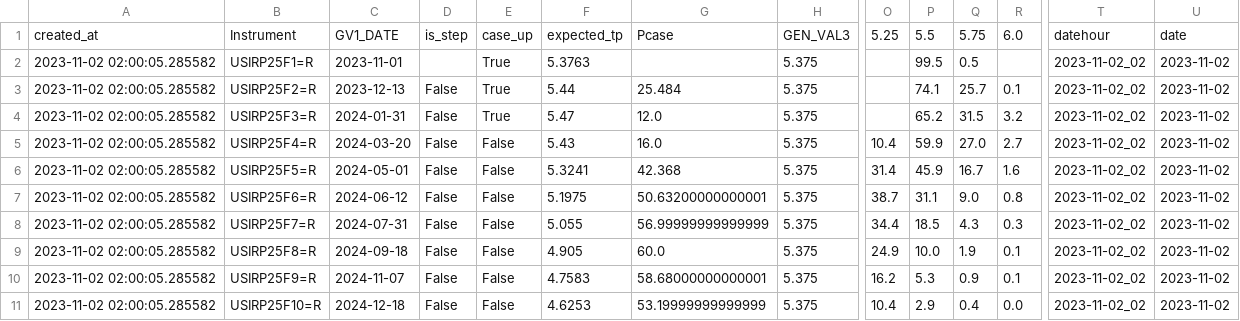
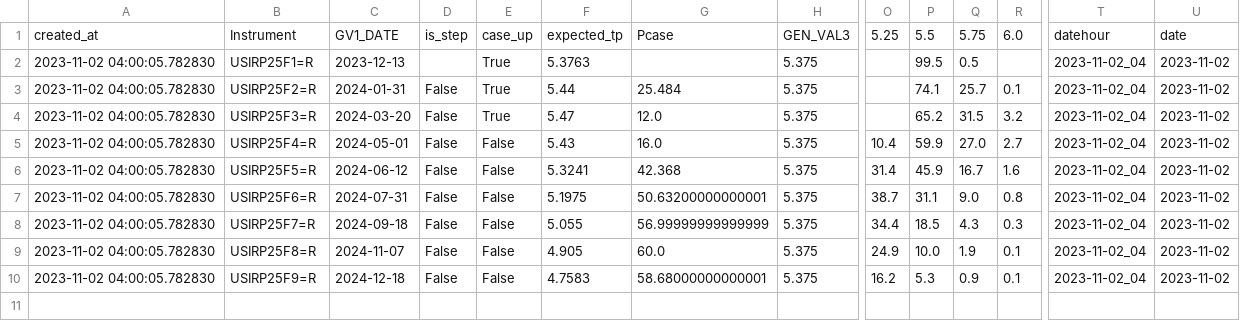
Before and after one commit to etq-quant/irpr-dashboard, a CSV file: data/ldata.csv, drawn as a sheet; only a part is shown, gaps mark what is left out; rows hold the shown columns only; the diff names each change by its address in the sheet, - before the commit and + after, or states it on an @@ line.

```diff
--- a/data/ldata.csv
+++ b/data/ldata.csv
-A2:A10: 2023-11-02 02:00:05.285582
+A2:A10: 2023-11-02 04:00:05.782830
-C2: 2023-11-01
+C2: 2023-12-13
-T2:T10: 2023-11-02_02
+T2:T10: 2023-11-02_04
-C3: 2023-12-13
+C3: 2024-01-31
-C4: 2024-01-31
+C4: 2024-03-20
-C5: 2024-03-20
+C5: 2024-05-01
-C6: 2024-05-01
+C6: 2024-06-12
-C7: 2024-06-12
+C7: 2024-07-31
-C8: 2024-07-31
+C8: 2024-09-18
-C9: 2024-09-18
+C9: 2024-11-07
-C10: 2024-11-07
+C10: 2024-12-18
-row 11: 2023-11-02 02:00:05.285582 | USIRP25F10=R | 2024-12-18 | False | False | 4.6253 | 53.19999999999999 | 5.375 | 10.4 | 2.9 | 0.4 | 0.0 | 2023-11-02_02 | 2023-11-02
```
Also changed, not shown: data/data.csv, 1 other file.
